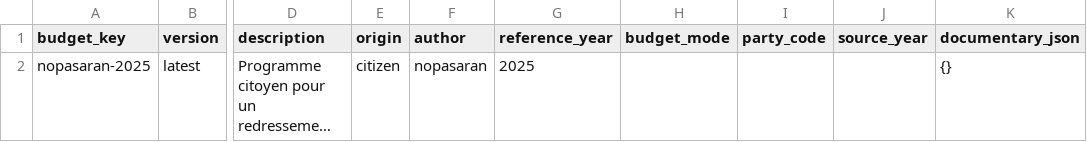
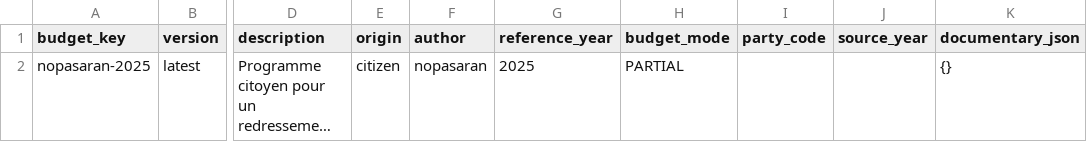
Before and after one commit to dsissoko/france-budget, a CSV file: data/programmes/nopasaran/2025/budget.csv, drawn as a sheet; only a part is shown, gaps mark what is left out; long unchanged cells end in …; the diff names each change by its address in the sheet, - before the commit and + after, or states it on an @@ line.

Commit message:
fix(v2): normalize NoPasaran budget mode for importer

```diff
--- a/data/programmes/nopasaran/2025/budget.csv
+++ b/data/programmes/nopasaran/2025/budget.csv
-H2 (budget_mode): (empty)
+H2 (budget_mode): PARTIAL
```
